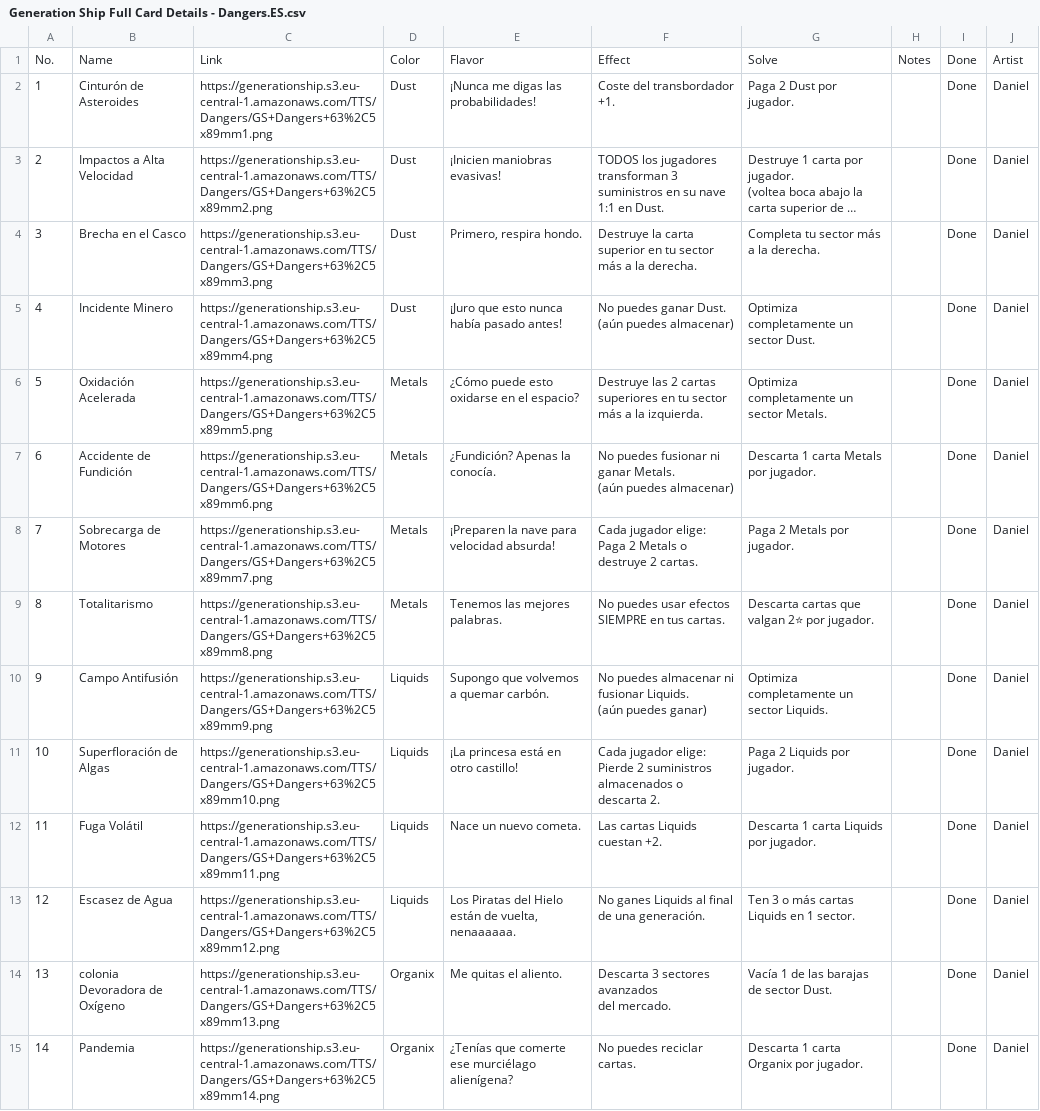
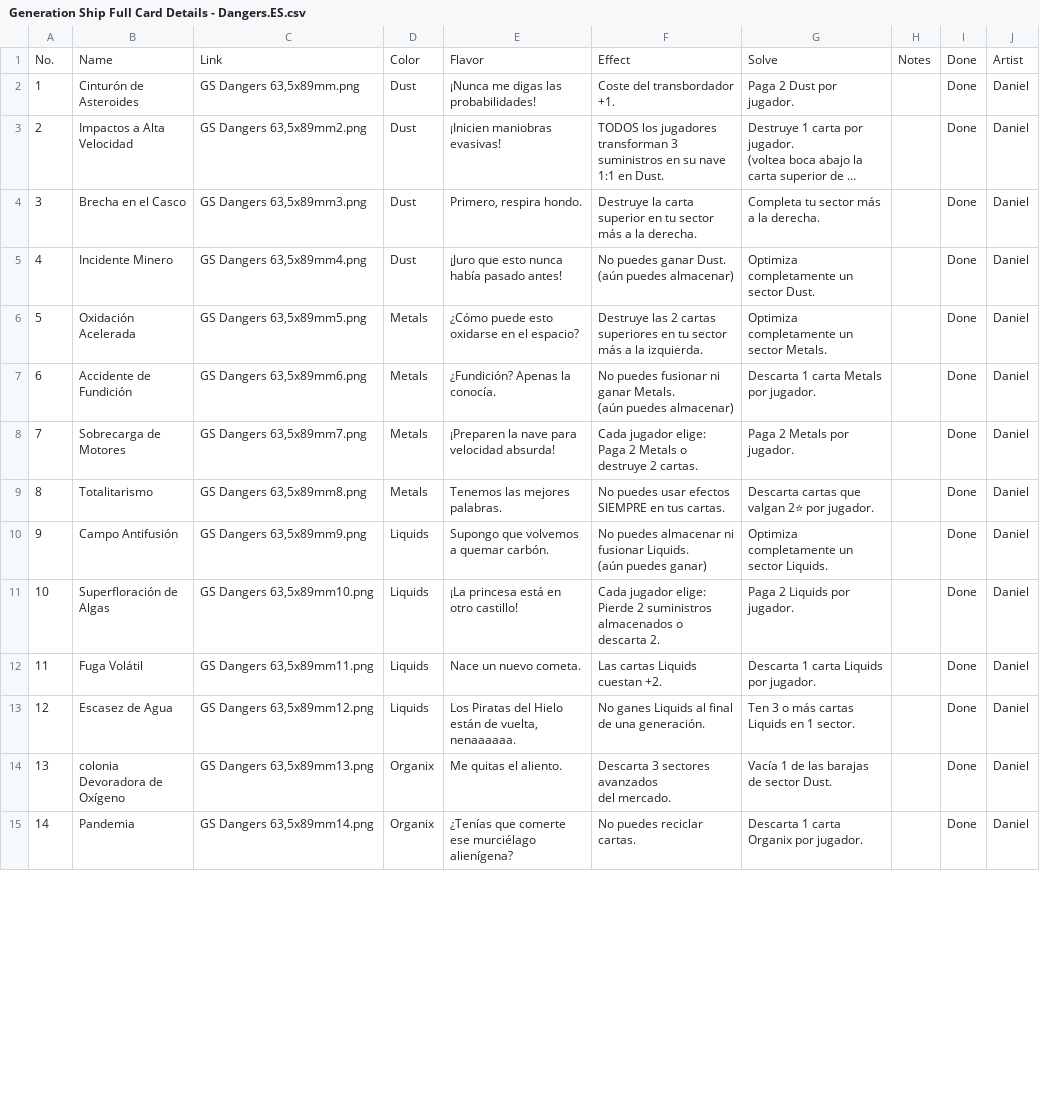
Before and after one commit to PixelPawel/generation-ship, a CSV file: Documents/HappyCapyGames/Generation Ship/digital/generation-ship/data/translations/Generation Ship Full Card Details - Dangers.ES.csv, drawn as a sheet; only a part is shown; long unchanged cells end in …; the diff covers the shown part only; the diff names each change by its address in the sheet, - before the commit and + after, or states it on an @@ line.

```diff
--- a/Documents/HappyCapyGames/Generation Ship/digital/generation-ship/data/translations/Generation Ship Full Card Details - Dangers.ES.csv
+++ b/Documents/HappyCapyGames/Generation Ship/digital/generation-ship/data/translations/Generation Ship Full Card Details - Dangers.ES.csv
-C2: https://generationship.s3.eu-central-1.amazonaws.com/TTS/Dangers/GS+Dangers+63%2C5x89mm1.png
+C2: GS Dangers 63,5x89mm.png
-C3: https://generationship.s3.eu-central-1.amazonaws.com/TTS/Dangers/GS+Dangers+63%2C5x89mm2.png
+C3: GS Dangers 63,5x89mm2.png
-C4: https://generationship.s3.eu-central-1.amazonaws.com/TTS/Dangers/GS+Dangers+63%2C5x89mm3.png
+C4: GS Dangers 63,5x89mm3.png
-C5: https://generationship.s3.eu-central-1.amazonaws.com/TTS/Dangers/GS+Dangers+63%2C5x89mm4.png
+C5: GS Dangers 63,5x89mm4.png
-C6: https://generationship.s3.eu-central-1.amazonaws.com/TTS/Dangers/GS+Dangers+63%2C5x89mm5.png
+C6: GS Dangers 63,5x89mm5.png
-C7: https://generationship.s3.eu-central-1.amazonaws.com/TTS/Dangers/GS+Dangers+63%2C5x89mm6.png
+C7: GS Dangers 63,5x89mm6.png
-C8: https://generationship.s3.eu-central-1.amazonaws.com/TTS/Dangers/GS+Dangers+63%2C5x89mm7.png
+C8: GS Dangers 63,5x89mm7.png
-C9: https://generationship.s3.eu-central-1.amazonaws.com/TTS/Dangers/GS+Dangers+63%2C5x89mm8.png
+C9: GS Dangers 63,5x89mm8.png
-C10: https://generationship.s3.eu-central-1.amazonaws.com/TTS/Dangers/GS+Dangers+63%2C5x89mm9.png
+C10: GS Dangers 63,5x89mm9.png
-C11: https://generationship.s3.eu-central-1.amazonaws.com/TTS/Dangers/GS+Dangers+63%2C5x89mm10.png
+C11: GS Dangers 63,5x89mm10.png
-C12: https://generationship.s3.eu-central-1.amazonaws.com/TTS/Dangers/GS+Dangers+63%2C5x89mm11.png
+C12: GS Dangers 63,5x89mm11.png
-C13: https://generationship.s3.eu-central-1.amazonaws.com/TTS/Dangers/GS+Dangers+63%2C5x89mm12.png
+C13: GS Dangers 63,5x89mm12.png
-C14: https://generationship.s3.eu-central-1.amazonaws.com/TTS/Dangers/GS+Dangers+63%2C5x89mm13.png
+C14: GS Dangers 63,5x89mm13.png
-C15: https://generationship.s3.eu-central-1.amazonaws.com/TTS/Dangers/GS+Dangers+63%2C5x89mm14.png
+C15: GS Dangers 63,5x89mm14.png
```
Also changed, not shown: 16 edited cells elsewhere in this file, Documents/HappyCapyGames/Generation Ship/digital/generation-ship/data/Generation Ship Full Card Details - Dangers.EN.csv, Documents/HappyCapyGames/Generation Ship/digital/generation-ship/data/translations/Generation Ship Full Card Details - Dangers.DE.csv, 46 other files.
